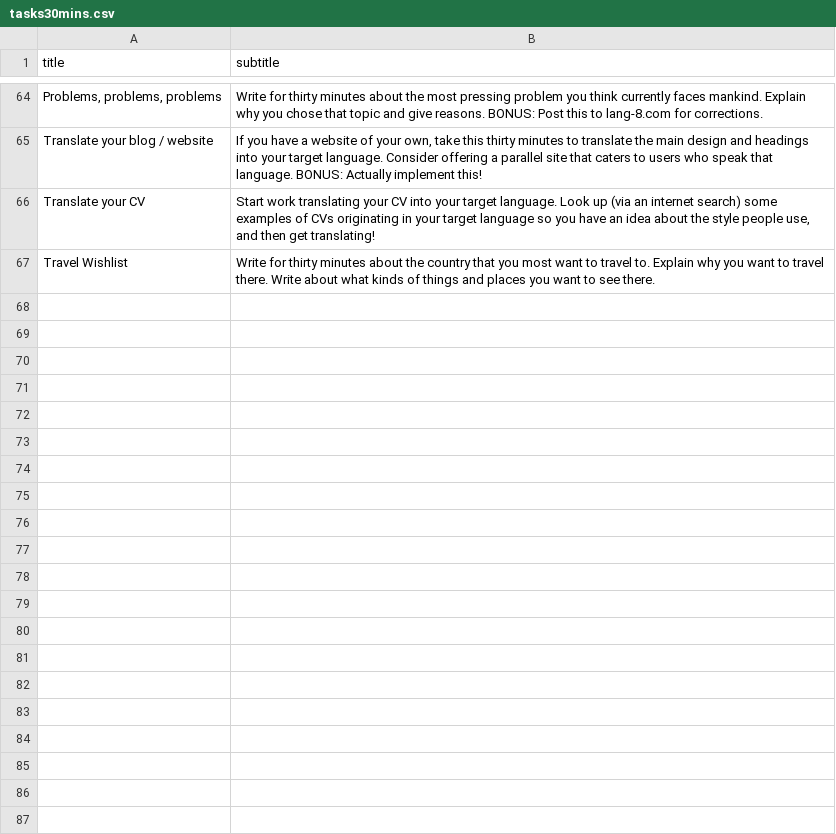
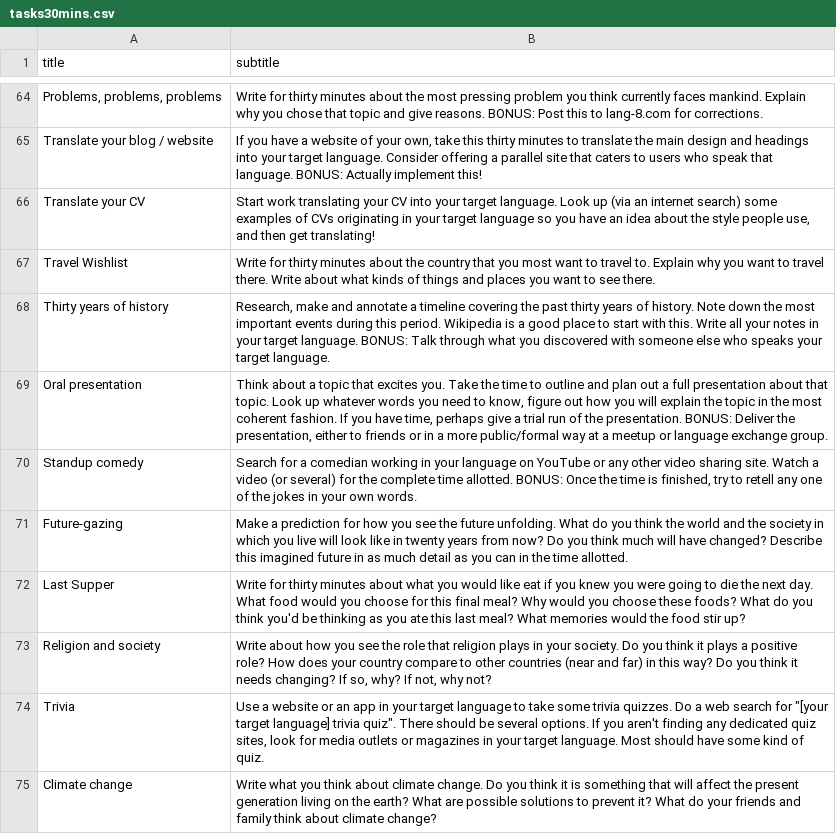
Before and after one commit to strickvl/languagecoach, a CSV file: lc-app/app/tasks30mins.csv, drawn as a sheet; only a part is shown, gaps mark what is left out; the diff names each change by its address in the sheet, - before the commit and + after, or states it on an @@ line.

Commit message:
add 14 coachbot tasks

```diff
--- a/lc-app/app/tasks30mins.csv
+++ b/lc-app/app/tasks30mins.csv
+row 68: Thirty years of history | Research, make and annotate a timeline covering the past thirty years of history. Note down the most important events during this period. Wikipedia is a good place to start with this. Write all your notes in your target language. BONUS: Talk through what you discovered with someone else who speaks your target language.
+row 69: Oral presentation | Think about a topic that excites you. Take the time to outline and plan out a full presentation about that topic. Look up whatever words you need to know, figure out how you will explain the topic in the most coherent fashion. If you have time, perhaps give a trial run of the presentation. BONUS: Deliver the presentation, either to friends or in a more public/formal way at a meetup or language exchange group.
+row 70: Standup comedy | Search for a comedian working in your language on YouTube or any other video sharing site. Watch a video (or several) for the complete time allotted. BONUS: Once the time is finished, try to retell any one of the jokes in your own words.
+row 71: Future-gazing | Make a prediction for how you see the future unfolding. What do you think the world and the society in which you live will look like in twenty years from now? Do you think much will have changed? Describe this imagined future in as much detail as you can in the time allotted.
+row 72: Last Supper | Write for thirty minutes about what you would like eat if you knew you were going to die the next day. What food would you choose for this final meal? Why would you choose these foods? What do you think you'd be thinking as you ate this last meal? What memories would the food stir up?
+row 73: Religion and society | Write about how you see the role that religion plays in your society. Do you think it plays a positive role? How does your country compare to other countries (near and far) in this way? Do you think it needs changing? If so, why? If not, why not?
+row 74: Trivia | Use a website or an app in your target language to take some trivia quizzes. Do a web search for "[your target language] trivia quiz". There should be several options. If you aren't finding any dedicated quiz sites, look for media outlets or magazines in your target language. Most should have some kind of quiz.
+row 75: Climate change | Write what you think about climate change. Do you think it is something that will affect the present generation living on the earth? What are possible solutions to prevent it? What do your friends and family think about climate change?
```
Also changed, not shown: lc-app/app/tasks10mins.csv, lc-app/app/tasks20mins.csv, 3 other files.
